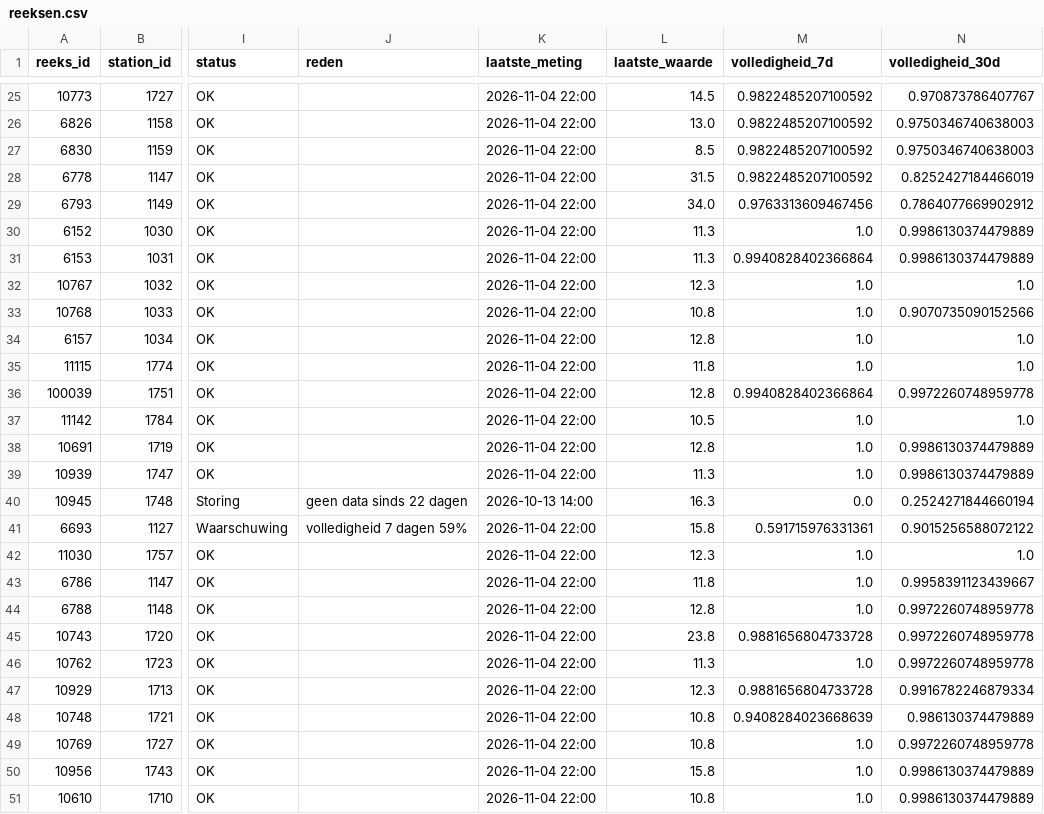
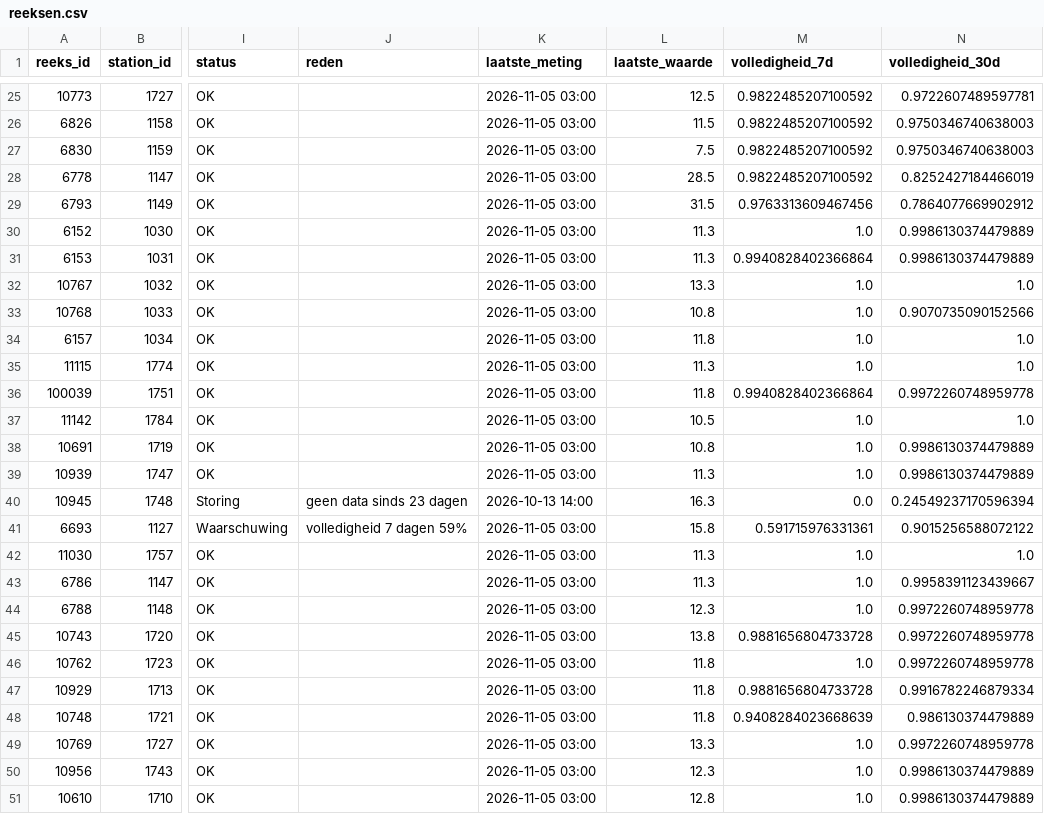
Before and after one commit to BadaninaAnna/luchtkwaliteit-antwerpen, a CSV file: data/powerbi/reeksen.csv, drawn as a sheet; only a part is shown, gaps mark what is left out; the diff covers the shown part only; the diff names each change by its address in the sheet, - before the commit and + after, or states it on an @@ line.

```diff
--- a/data/powerbi/reeksen.csv
+++ b/data/powerbi/reeksen.csv
-K25:K39 (laatste_meting): 2026-11-04 22:00
+K25:K39 (laatste_meting): 2026-11-05 03:00
-L25 (laatste_waarde): 14.5
+L25 (laatste_waarde): 12.5
-N25 (volledigheid_30d): 0.970873786407767
+N25 (volledigheid_30d): 0.9722607489597781
-L26 (laatste_waarde): 13.0
+L26 (laatste_waarde): 11.5
-L27 (laatste_waarde): 8.5
+L27 (laatste_waarde): 7.5
-L28 (laatste_waarde): 31.5
+L28 (laatste_waarde): 28.5
-L29 (laatste_waarde): 34.0
+L29 (laatste_waarde): 31.5
-L32 (laatste_waarde): 12.3
+L32 (laatste_waarde): 13.3
-L34 (laatste_waarde): 12.8
+L34 (laatste_waarde): 11.8
-L35 (laatste_waarde): 11.8
+L35 (laatste_waarde): 11.3
-L36 (laatste_waarde): 12.8
+L36 (laatste_waarde): 11.8
-L38 (laatste_waarde): 12.8
+L38 (laatste_waarde): 10.8
-J40 (reden): geen data sinds 22 dagen
+J40 (reden): geen data sinds 23 dagen
-N40 (volledigheid_30d): 0.2524271844660194
+N40 (volledigheid_30d): 0.24549237170596394
-K41:K51 (laatste_meting): 2026-11-04 22:00
+K41:K51 (laatste_meting): 2026-11-05 03:00
-L42 (laatste_waarde): 12.3
+L42 (laatste_waarde): 11.3
-L43 (laatste_waarde): 11.8
+L43 (laatste_waarde): 11.3
-L44 (laatste_waarde): 12.8
+L44 (laatste_waarde): 12.3
-L45 (laatste_waarde): 23.8
+L45 (laatste_waarde): 13.8
-L46 (laatste_waarde): 11.3
+L46 (laatste_waarde): 11.8
-L47 (laatste_waarde): 12.3
+L47 (laatste_waarde): 11.8
-L48 (laatste_waarde): 10.8
+L48 (laatste_waarde): 11.8
-L49 (laatste_waarde): 10.8
+L49 (laatste_waarde): 13.3
-L50 (laatste_waarde): 15.8
+L50 (laatste_waarde): 12.3
-L51 (laatste_waarde): 10.8
+L51 (laatste_waarde): 12.8
```
Also changed, not shown: 106 edited cells elsewhere in this file, data/powerbi/jaarwaarden.csv, 4 other files.
